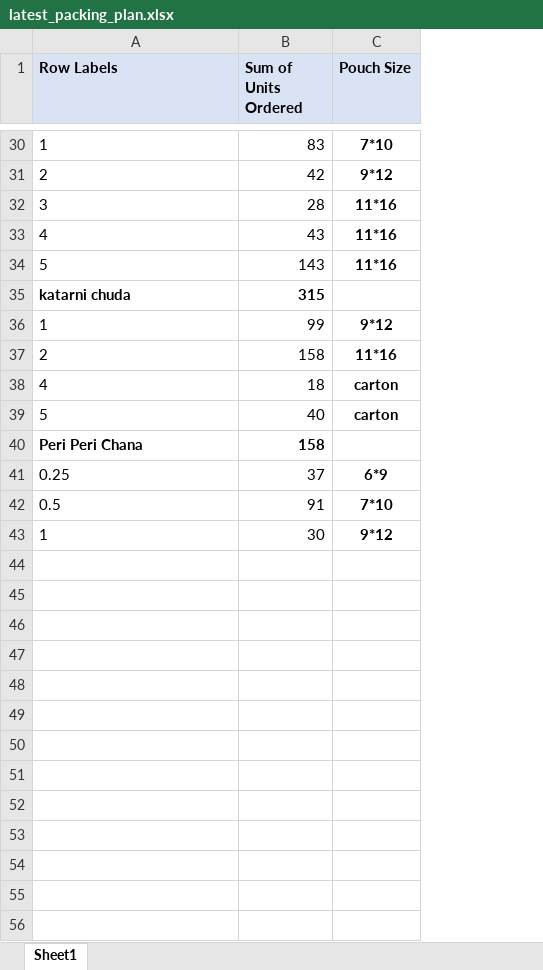
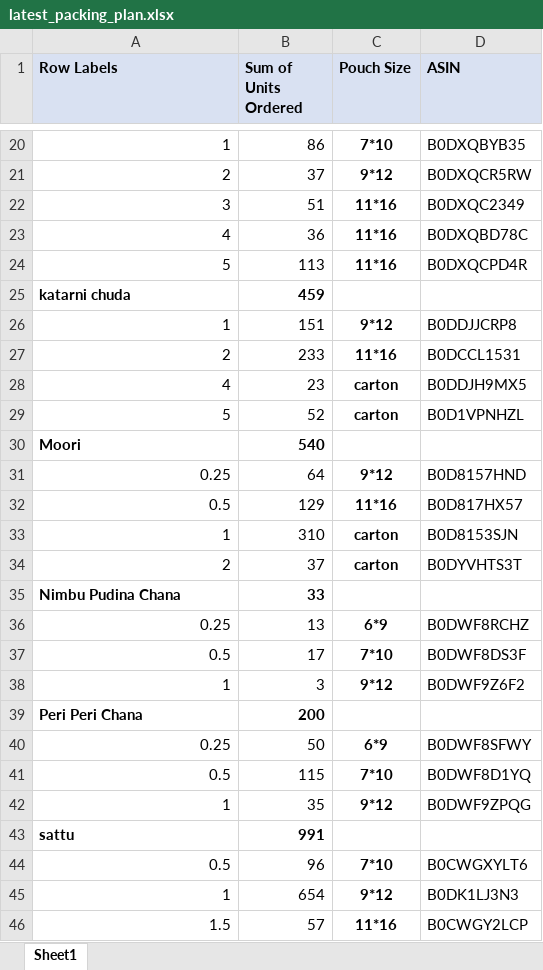
Before and after one commit to shubhammithila/packing-plan, an Excel workbook: latest_packing_plan.xlsx, sheet Sheet1, drawn as a sheet; only a part is shown, gaps mark what is left out; values as stored, in another font and other column widths than the file's, no borders; addresses are those after the commit; the diff covers the shown part only; the diff names each change by its address in the sheet, - before the commit and + after, or states it on an @@ line.

```diff
--- a/latest_packing_plan.xlsx (sheet Sheet1)
+++ b/latest_packing_plan.xlsx (sheet Sheet1)
+column D (ASIN), rows 20-29: B0DXQBYB35 | B0DXQCR5RW | B0DXQC2349 | B0DXQBD78C | B0DXQCPD4R |  | B0DDJJCRP8 | B0DCCL1531 | B0DDJH9MX5 | B0D1VPNHZL; rows 40-42: B0DWF8SFWY | B0DWF8D1YQ | B0DWF9ZPQG
-A20:A24 alignment: left
+A20:A24 alignment: right
-B20 (Sum of Units Ordered): 83
+B20 (Sum of Units Ordered): 86
-B21 (Sum of Units Ordered): 42
+B21 (Sum of Units Ordered): 37
-B22 (Sum of Units Ordered): 28
+B22 (Sum of Units Ordered): 51
-B23 (Sum of Units Ordered): 43
+B23 (Sum of Units Ordered): 36
-B24 (Sum of Units Ordered): 143
+B24 (Sum of Units Ordered): 113
-B25 (Sum of Units Ordered): 315
+B25 (Sum of Units Ordered): 459
-A26:A29 alignment: left
+A26:A29 alignment: right
-B26 (Sum of Units Ordered): 99
+B26 (Sum of Units Ordered): 151
-B27 (Sum of Units Ordered): 158
+B27 (Sum of Units Ordered): 233
-B28 (Sum of Units Ordered): 18
+B28 (Sum of Units Ordered): 23
-B29 (Sum of Units Ordered): 40
+B29 (Sum of Units Ordered): 52
+row 30: Moori | 540
+row 31: 0.25 | 64 | 9*12 | B0D8157HND
+row 32: 0.5 | 129 | 11*16 | B0D817HX57
+row 33: 1 | 310 | carton | B0D8153SJN
+row 34: 2 | 37 | carton | B0DYVHTS3T
+row 35: Nimbu Pudina Chana | 33
+row 36: 0.25 | 13 | 6*9 | B0DWF8RCHZ
+row 37: 0.5 | 17 | 7*10 | B0DWF8DS3F
+row 38: 1 | 3 | 9*12 | B0DWF9Z6F2
-B39 (Sum of Units Ordered): 158
+B39 (Sum of Units Ordered): 200
-A40:A42 alignment: left
+A40:A42 alignment: right
-B40 (Sum of Units Ordered): 37
+B40 (Sum of Units Ordered): 50
-B41 (Sum of Units Ordered): 91
+B41 (Sum of Units Ordered): 115
-B42 (Sum of Units Ordered): 30
+B42 (Sum of Units Ordered): 35
+row 43: sattu | 991
+row 44: 0.5 | 96 | 7*10 | B0CWGXYLT6
+row 45: 1 | 654 | 9*12 | B0DK1LJ3N3
+row 46: 1.5 | 57 | 11*16 | B0CWGY2LCP
```
Also changed, not shown: 12 added rows, 14 removed rows, 16 edited cells and cell formats elsewhere in this sheet, 4 other files.
